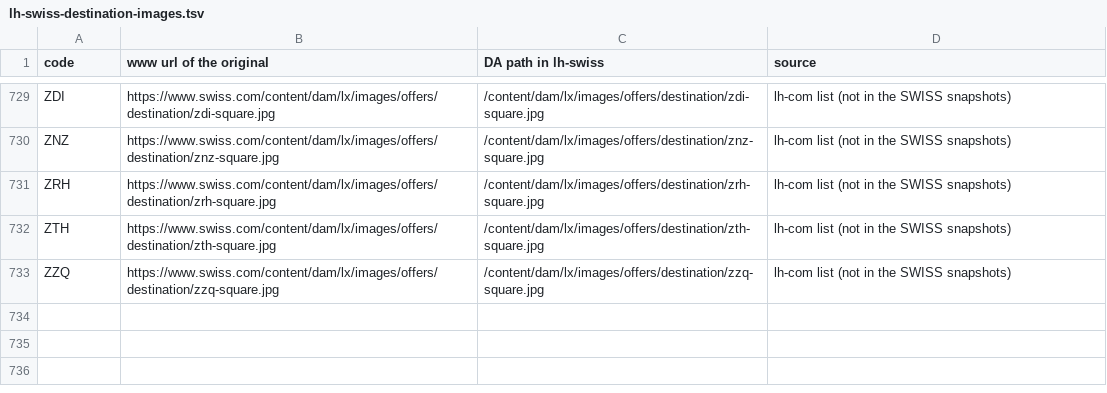
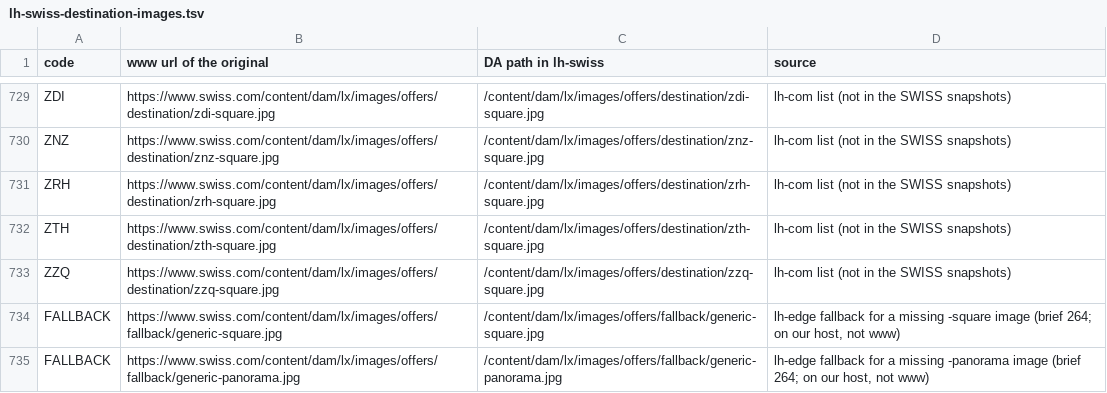
Before and after one commit to moved-permanently/lh-com, a TSV file: tools/reports/lh-swiss-destination-images.tsv, drawn as a sheet; only a part is shown, gaps mark what is left out; the diff names each change by its address in the sheet, - before the commit and + after, or states it on an @@ line.

```diff
--- a/tools/reports/lh-swiss-destination-images.tsv
+++ b/tools/reports/lh-swiss-destination-images.tsv
+row 734: FALLBACK | https://www.swiss.com/content/dam/lx/images/offers/fallback/generic-square.jpg | /content/dam/lx/images/offers/fallback/generic-square.jpg | lh-edge fallback for a missing -square image (brief 264; on our host, not www)
+row 735: FALLBACK | https://www.swiss.com/content/dam/lx/images/offers/fallback/generic-panorama.jpg | /content/dam/lx/images/offers/fallback/generic-panorama.jpg | lh-edge fallback for a missing -panorama image (brief 264; on our host, not www)
```
Also changed, not shown: 2 other files.
